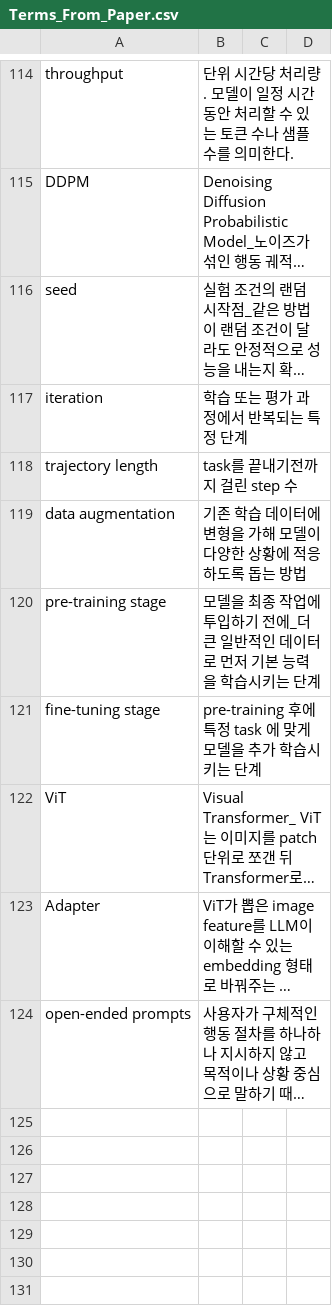
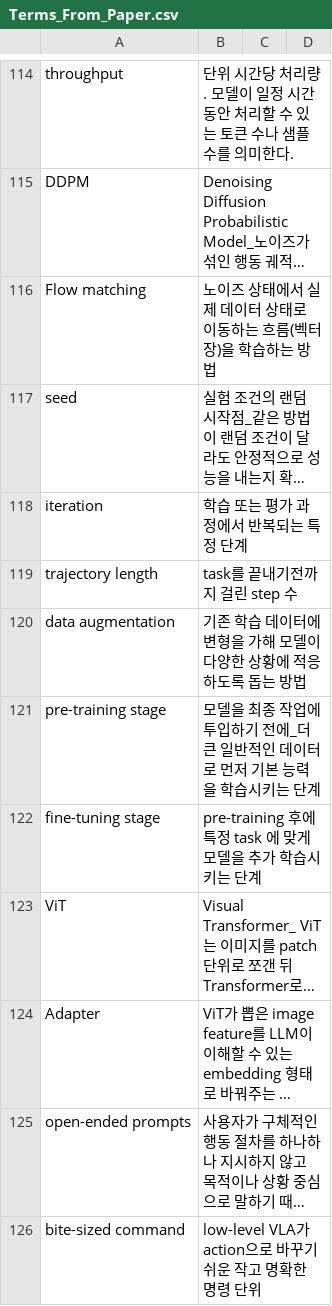
Before and after one commit to Jinsuwon/Paper_Study_Note, a CSV file: Terms_From_Paper.csv, drawn as a sheet; only a part is shown, gaps mark what is left out; long unchanged cells end in …; the diff names each change by its address in the sheet, - before the commit and + after, or states it on an @@ line.

```diff
--- a/Terms_From_Paper.csv
+++ b/Terms_From_Paper.csv
+row 116: Flow matching | 노이즈 상태에서 실제 데이터 상태로 이동하는 흐름(벡터장)을 학습하는 방법
+row 126: bite-sized command | low-level VLA가 action으로 바꾸기 쉬운 작고 명확한 명령 단위
```
Also changed, not shown: Words_From_Papers.csv, 9 other files.
